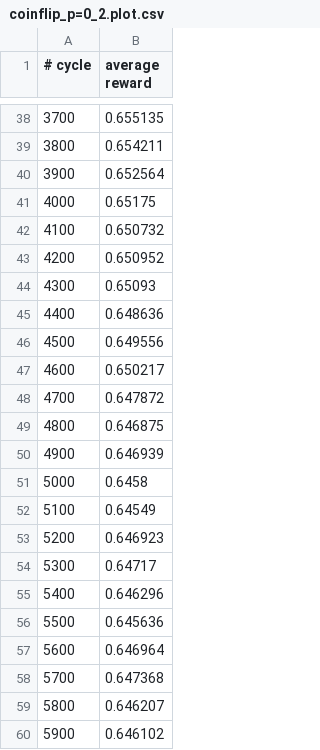
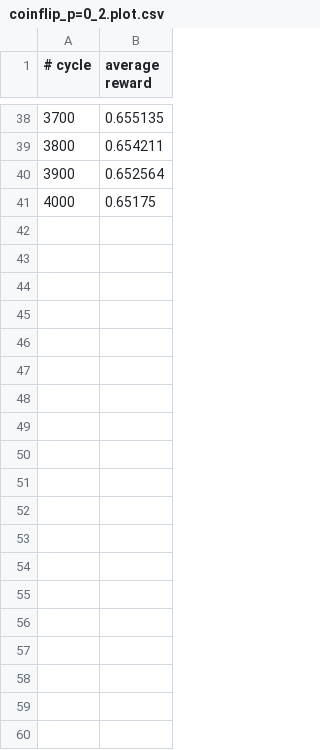
Before and after one commit to nelfin/mc-aixi-ctw-report, a CSV file: graph_data/coinflip_p=0_2.plot.csv, drawn as a sheet; only a part is shown, gaps mark what is left out; the diff covers the shown part only.

Commit message:
Now with coinflip graph!

```diff
--- a/graph_data/coinflip_p=0_2.plot.csv
+++ b/graph_data/coinflip_p=0_2.plot.csv
@@ -41,20 +41 @@
 4000	 0.65175
-4100	 0.650732
-4200	 0.650952
-4300	 0.65093
-4400	 0.648636
-4500	 0.649556
-4600	 0.650217
-4700	 0.647872
-4800	 0.646875
-4900	 0.646939
-5000	 0.6458
-5100	 0.64549
-5200	 0.646923
-5300	 0.64717
-5400	 0.646296
-5500	 0.645636
-5600	 0.646964
-5700	 0.647368
-5800	 0.646207
-5900	 0.646102
```
Also changed, not shown: 31 removed rows elsewhere in this file, graph_data/coinflip_p=0_0.plot.csv, graph_data/coinflip_p=0_4.plot.csv, 4 other files.
